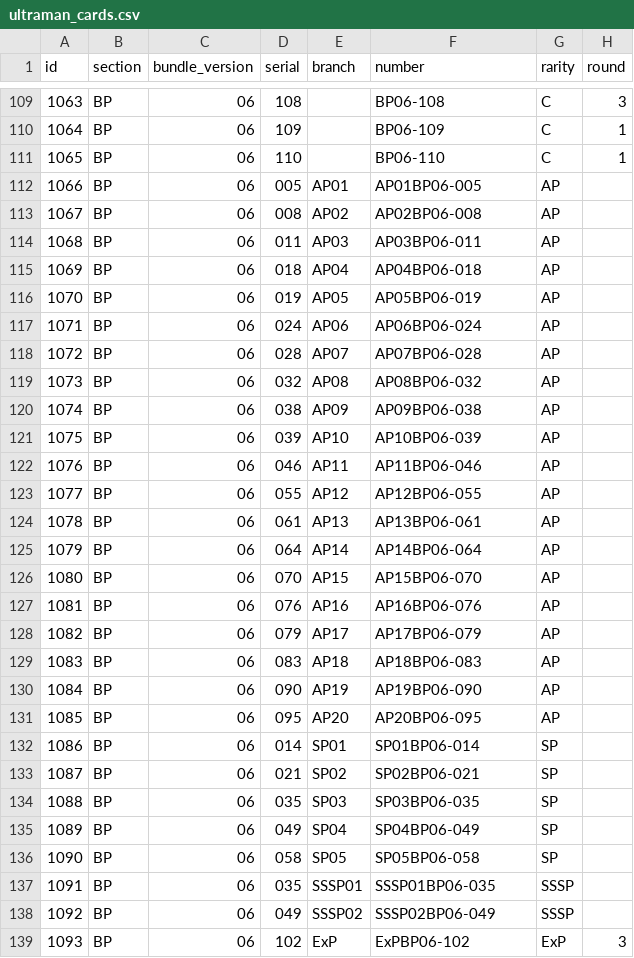
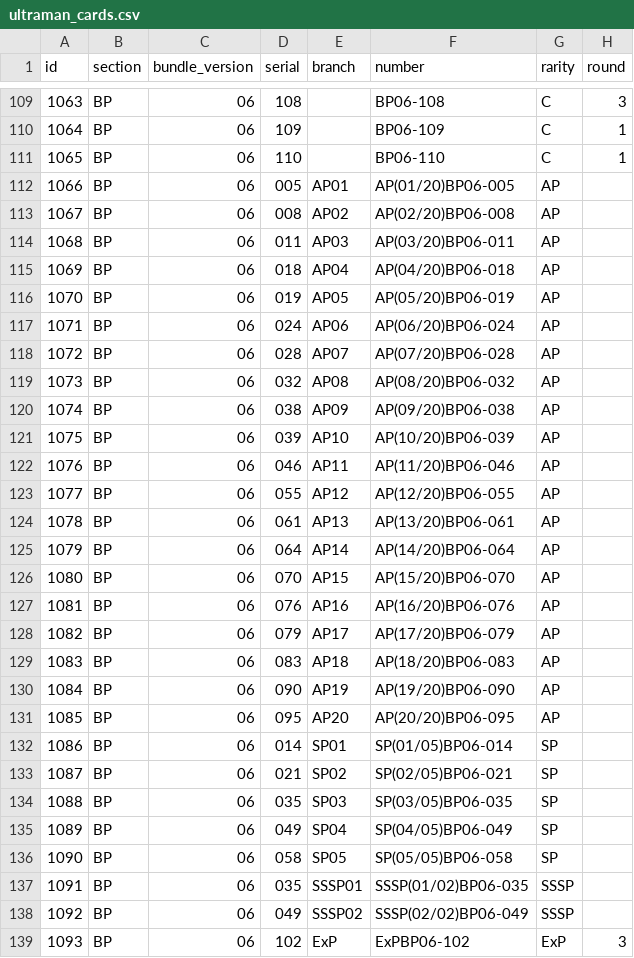
Before and after one commit to 901-ULTRA-League/nebula-collection-api, a CSV file: ultraman_cards.csv, drawn as a sheet; only a part is shown, gaps mark what is left out; the diff covers the shown part only; the diff names each change by its address in the sheet, - before the commit and + after, or states it on an @@ line.

```diff
--- a/ultraman_cards.csv
+++ b/ultraman_cards.csv
-F112 (number): AP01BP06-005
+F112 (number): AP(01/20)BP06-005
-F113 (number): AP02BP06-008
+F113 (number): AP(02/20)BP06-008
-F114 (number): AP03BP06-011
+F114 (number): AP(03/20)BP06-011
-F115 (number): AP04BP06-018
+F115 (number): AP(04/20)BP06-018
-F116 (number): AP05BP06-019
+F116 (number): AP(05/20)BP06-019
-F117 (number): AP06BP06-024
+F117 (number): AP(06/20)BP06-024
-F118 (number): AP07BP06-028
+F118 (number): AP(07/20)BP06-028
-F119 (number): AP08BP06-032
+F119 (number): AP(08/20)BP06-032
-F120 (number): AP09BP06-038
+F120 (number): AP(09/20)BP06-038
-F121 (number): AP10BP06-039
+F121 (number): AP(10/20)BP06-039
-F122 (number): AP11BP06-046
+F122 (number): AP(11/20)BP06-046
-F123 (number): AP12BP06-055
+F123 (number): AP(12/20)BP06-055
-F124 (number): AP13BP06-061
+F124 (number): AP(13/20)BP06-061
-F125 (number): AP14BP06-064
+F125 (number): AP(14/20)BP06-064
-F126 (number): AP15BP06-070
+F126 (number): AP(15/20)BP06-070
-F127 (number): AP16BP06-076
+F127 (number): AP(16/20)BP06-076
-F128 (number): AP17BP06-079
+F128 (number): AP(17/20)BP06-079
-F129 (number): AP18BP06-083
+F129 (number): AP(18/20)BP06-083
-F130 (number): AP19BP06-090
+F130 (number): AP(19/20)BP06-090
-F131 (number): AP20BP06-095
+F131 (number): AP(20/20)BP06-095
-F132 (number): SP01BP06-014
+F132 (number): SP(01/05)BP06-014
-F133 (number): SP02BP06-021
+F133 (number): SP(02/05)BP06-021
-F134 (number): SP03BP06-035
+F134 (number): SP(03/05)BP06-035
-F135 (number): SP04BP06-049
+F135 (number): SP(04/05)BP06-049
-F136 (number): SP05BP06-058
+F136 (number): SP(05/05)BP06-058
-F137 (number): SSSP01BP06-035
+F137 (number): SSSP(01/02)BP06-035
-F138 (number): SSSP02BP06-049
+F138 (number): SSSP(02/02)BP06-049
```
Also changed, not shown: 4 edited cells elsewhere in this file, 1 other file.
